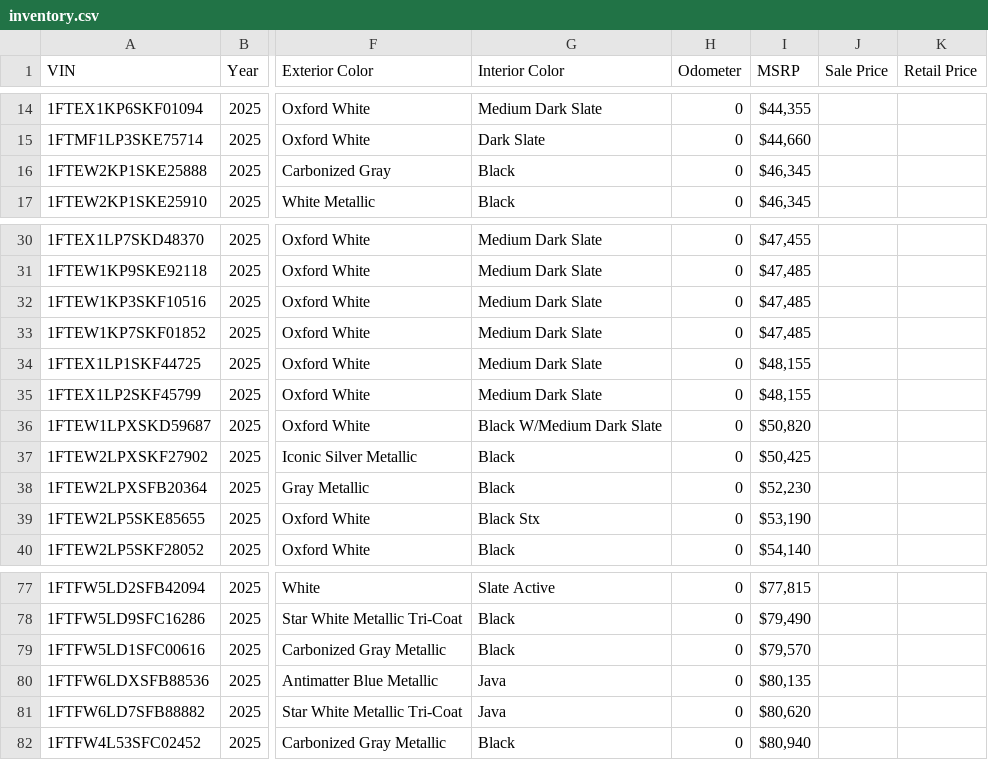
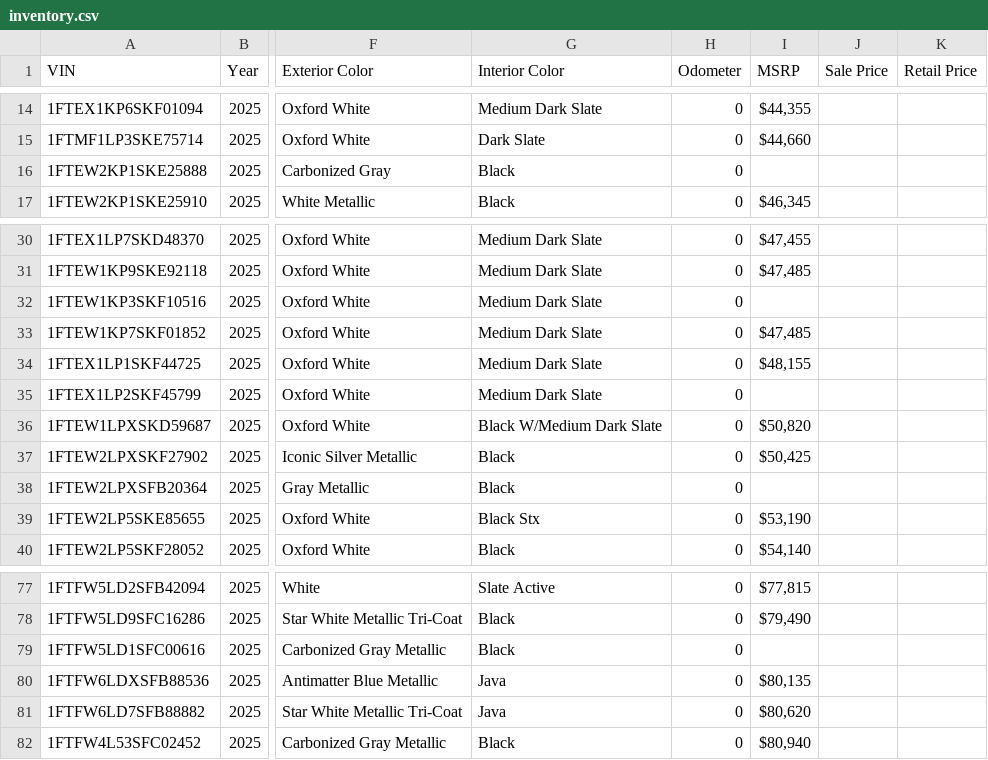
Before and after one commit to morgangoins/ford_expert, a CSV file: inventory.csv, drawn as a sheet; only a part is shown, gaps mark what is left out; the diff names each change by its address in the sheet, - before the commit and + after, or states it on an @@ line.

```diff
--- a/inventory.csv
+++ b/inventory.csv
-I16 (MSRP): $46,345
+I16 (MSRP): (empty)
-I32 (MSRP): $47,485
+I32 (MSRP): (empty)
-I35 (MSRP): $48,155
+I35 (MSRP): (empty)
-I38 (MSRP): $52,230
+I38 (MSRP): (empty)
-I79 (MSRP): $79,570
+I79 (MSRP): (empty)
```
Also changed, not shown: 2 other files.
